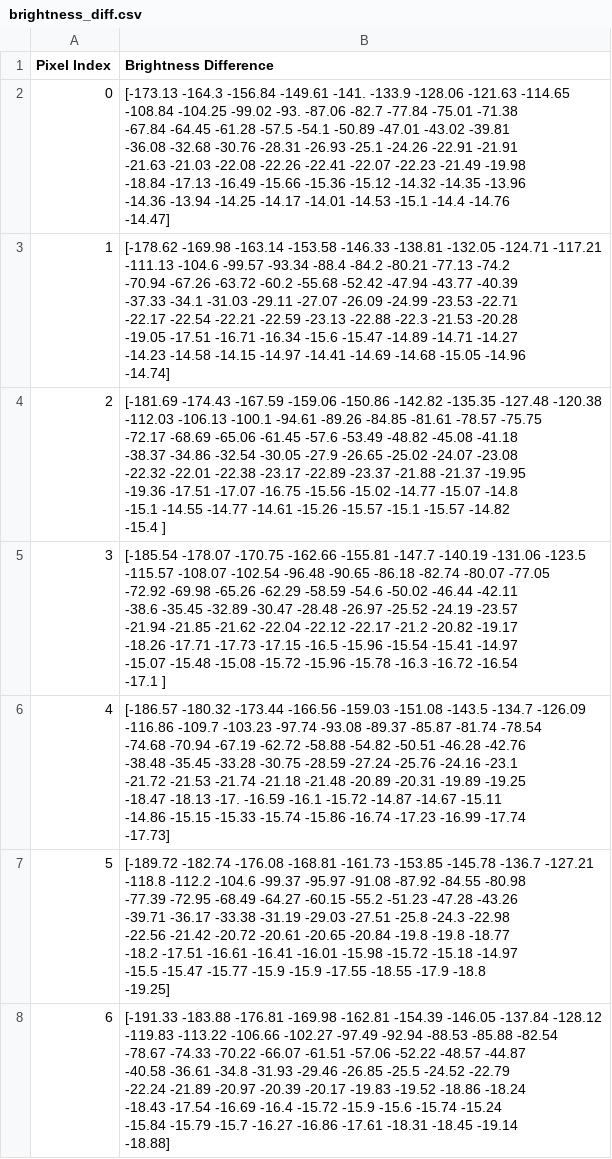
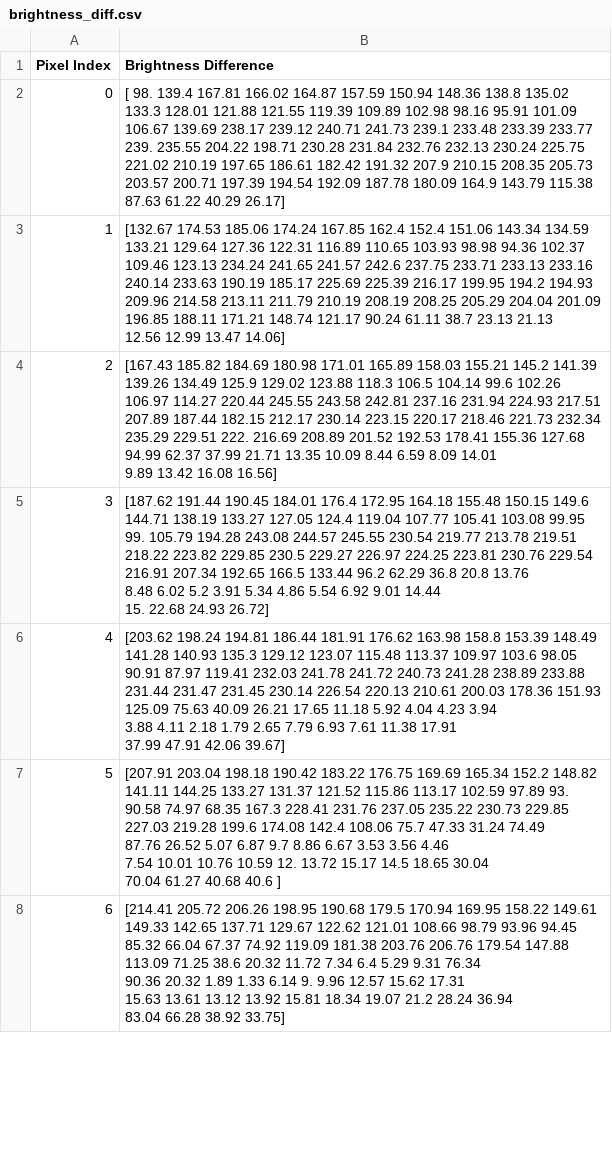
Before and after one commit to ajd271/thinker_repo, a CSV file: flatsat/brightness_diff.csv, drawn as a sheet; only a part is shown; ↵ is a line break in a cell; the diff covers the shown part only; the diff names each change by its address in the sheet, - before the commit and + after, or states it on an @@ line.

Commit message:
Updated brightness difference data

```diff
--- a/flatsat/brightness_diff.csv
+++ b/flatsat/brightness_diff.csv
-B2 (Brightness Difference): [-173.13 -164.3 -156.84 -149.61 -141. -133.9 -128.06 -121.63 -114.65 ↵ -108.84 -104.25 -99.02 -93. -87.06 -82.7 -77.84 -75.01 -71.38 ↵ -67.84 -64.45 -61.28 -57.5 -54.1 -50.89 -47.01 -43.02 -39.81 ↵ -36.08 -32.68 -30.76 -28.31 -26.93 -25.1 -24.26 -22.91 -21.91 ↵ -21.63 -21.03 -22.08 -22.26 -22.41 -22.07 -22.23 -21.49 -19.98 ↵ -18.84 -17.13 -16.49 -15.66 -15.36 -15.12 -14.32 -14.35 -13.96 ↵ -14.36 -13.94 -14.25 -14.17 -14.01 -14.53 -15.1 -14.4 -14.76 ↵ -14.47]
+B2 (Brightness Difference): [ 98. 139.4 167.81 166.02 164.87 157.59 150.94 148.36 138.8 135.02 ↵ 133.3 128.01 121.88 121.55 119.39 109.89 102.98 98.16 95.91 101.09 ↵ 106.67 139.69 238.17 239.12 240.71 241.73 239.1 233.48 233.39 233.77 ↵ 239. 235.55 204.22 198.71 230.28 231.84 232.76 232.13 230.24 225.75 ↵ 221.02 210.19 197.65 186.61 182.42 191.32 207.9 210.15 208.35 205.73 ↵ 203.57 200.71 197.39 194.54 192.09 187.78 180.09 164.9 143.79 115.38 ↵ 87.63 61.22 40.29 26.17]
-B3 (Brightness Difference): [-178.62 -169.98 -163.14 -153.58 -146.33 -138.81 -132.05 -124.71 -117.21 ↵ -111.13 -104.6 -99.57 -93.34 -88.4 -84.2 -80.21 -77.13 -74.2 ↵ -70.94 -67.26 -63.72 -60.2 -55.68 -52.42 -47.94 -43.77 -40.39 ↵ -37.33 -34.1 -31.03 -29.11 -27.07 -26.09 -24.99 -23.53 -22.71 ↵ -22.17 -22.54 -22.21 -22.59 -23.13 -22.88 -22.3 -21.53 -20.28 ↵ -19.05 -17.51 -16.71 -16.34 -15.6 -15.47 -14.89 -14.71 -14.27 ↵ -14.23 -14.58 -14.15 -14.97 -14.41 -14.69 -14.68 -15.05 -14.96 ↵ -14.74]
+B3 (Brightness Difference): [132.67 174.53 185.06 174.24 167.85 162.4 152.4 151.06 143.34 134.59 ↵ 133.21 129.64 127.36 122.31 116.89 110.65 103.93 98.98 94.36 102.37 ↵ 109.46 123.13 234.24 241.65 241.57 242.6 237.75 233.71 233.13 233.16 ↵ 240.14 233.63 190.19 185.17 225.69 225.39 216.17 199.95 194.2 194.93 ↵ 209.96 214.58 213.11 211.79 210.19 208.19 208.25 205.29 204.04 201.09 ↵ 196.85 188.11 171.21 148.74 121.17 90.24 61.11 38.7 23.13 21.13 ↵ 12.56 12.99 13.47 14.06]
-B4 (Brightness Difference): [-181.69 -174.43 -167.59 -159.06 -150.86 -142.82 -135.35 -127.48 -120.38 ↵ -112.03 -106.13 -100.1 -94.61 -89.26 -84.85 -81.61 -78.57 -75.75 ↵ -72.17 -68.69 -65.06 -61.45 -57.6 -53.49 -48.82 -45.08 -41.18 ↵ -38.37 -34.86 -32.54 -30.05 -27.9 -26.65 -25.02 -24.07 -23.08 ↵ -22.32 -22.01 -22.38 -23.17 -22.89 -23.37 -21.88 -21.37 -19.95 ↵ -19.36 -17.51 -17.07 -16.75 -15.56 -15.02 -14.77 -15.07 -14.8 ↵ -15.1 -14.55 -14.77 -14.61 -15.26 -15.57 -15.1 -15.57 -14.82 ↵ -15.4 ]
+B4 (Brightness Difference): [167.43 185.82 184.69 180.98 171.01 165.89 158.03 155.21 145.2 141.39 ↵ 139.26 134.49 125.9 129.02 123.88 118.3 106.5 104.14 99.6 102.26 ↵ 106.97 114.27 220.44 245.55 243.58 242.81 237.16 231.94 224.93 217.51 ↵ 207.89 187.44 182.15 212.17 230.14 223.15 220.17 218.46 221.73 232.34 ↵ 235.29 229.51 222. 216.69 208.89 201.52 192.53 178.41 155.36 127.68 ↵ 94.99 62.37 37.99 21.71 13.35 10.09 8.44 6.59 8.09 14.01 ↵ 9.89 13.42 16.08 16.56]
-B5 (Brightness Difference): [-185.54 -178.07 -170.75 -162.66 -155.81 -147.7 -140.19 -131.06 -123.5 ↵ -115.57 -108.07 -102.54 -96.48 -90.65 -86.18 -82.74 -80.07 -77.05 ↵ -72.92 -69.98 -65.26 -62.29 -58.59 -54.6 -50.02 -46.44 -42.11 ↵ -38.6 -35.45 -32.89 -30.47 -28.48 -26.97 -25.52 -24.19 -23.57 ↵ -21.94 -21.85 -21.62 -22.04 -22.12 -22.17 -21.2 -20.82 -19.17 ↵ -18.26 -17.71 -17.73 -17.15 -16.5 -15.96 -15.54 -15.41 -14.97 ↵ -15.07 -15.48 -15.08 -15.72 -15.96 -15.78 -16.3 -16.72 -16.54 ↵ -17.1 ]
+B5 (Brightness Difference): [187.62 191.44 190.45 184.01 176.4 172.95 164.18 155.48 150.15 149.6 ↵ 144.71 138.19 133.27 127.05 124.4 119.04 107.77 105.41 103.08 99.95 ↵ 99. 105.79 194.28 243.08 244.57 245.55 230.54 219.77 213.78 219.51 ↵ 218.22 223.82 229.85 230.5 229.27 226.97 224.25 223.81 230.76 229.54 ↵ 216.91 207.34 192.65 166.5 133.44 96.2 62.29 36.8 20.8 13.76 ↵ 8.48 6.02 5.2 3.91 5.34 4.86 5.54 6.92 9.01 14.44 ↵ 15. 22.68 24.93 26.72]
-B6 (Brightness Difference): [-186.57 -180.32 -173.44 -166.56 -159.03 -151.08 -143.5 -134.7 -126.09 ↵ -116.86 -109.7 -103.23 -97.74 -93.08 -89.37 -85.87 -81.74 -78.54 ↵ -74.68 -70.94 -67.19 -62.72 -58.88 -54.82 -50.51 -46.28 -42.76 ↵ -38.48 -35.45 -33.28 -30.75 -28.59 -27.24 -25.76 -24.16 -23.1 ↵ -21.72 -21.53 -21.74 -21.18 -21.48 -20.89 -20.31 -19.89 -19.25 ↵ -18.47 -18.13 -17. -16.59 -16.1 -15.72 -14.87 -14.67 -15.11 ↵ -14.86 -15.15 -15.33 -15.74 -15.86 -16.74 -17.23 -16.99 -17.74 ↵ -17.73]
+B6 (Brightness Difference): [203.62 198.24 194.81 186.44 181.91 176.62 163.98 158.8 153.39 148.49 ↵ 141.28 140.93 135.3 129.12 123.07 115.48 113.37 109.97 103.6 98.05 ↵ 90.91 87.97 119.41 232.03 241.78 241.72 240.73 241.28 238.89 233.88 ↵ 231.44 231.47 231.45 230.14 226.54 220.13 210.61 200.03 178.36 151.93 ↵ 125.09 75.63 40.09 26.21 17.65 11.18 5.92 4.04 4.23 3.94 ↵ 3.88 4.11 2.18 1.79 2.65 7.79 6.93 7.61 11.38 17.91 ↵ 37.99 47.91 42.06 39.67]
-B7 (Brightness Difference): [-189.72 -182.74 -176.08 -168.81 -161.73 -153.85 -145.78 -136.7 -127.21 ↵ -118.8 -112.2 -104.6 -99.37 -95.97 -91.08 -87.92 -84.55 -80.98 ↵ -77.39 -72.95 -68.49 -64.27 -60.15 -55.2 -51.23 -47.28 -43.26 ↵ -39.71 -36.17 -33.38 -31.19 -29.03 -27.51 -25.8 -24.3 -22.98 ↵ -22.56 -21.42 -20.72 -20.61 -20.65 -20.84 -19.8 -19.8 -18.77 ↵ -18.2 -17.51 -16.61 -16.41 -16.01 -15.98 -15.72 -15.18 -14.97 ↵ -15.5 -15.47 -15.77 -15.9 -15.9 -17.55 -18.55 -17.9 -18.8 ↵ -19.25]
+B7 (Brightness Difference): [207.91 203.04 198.18 190.42 183.22 176.75 169.69 165.34 152.2 148.82 ↵ 141.11 144.25 133.27 131.37 121.52 115.86 113.17 102.59 97.89 93. ↵ 90.58 74.97 68.35 167.3 228.41 231.76 237.05 235.22 230.73 229.85 ↵ 227.03 219.28 199.6 174.08 142.4 108.06 75.7 47.33 31.24 74.49 ↵ 87.76 26.52 5.07 6.87 9.7 8.86 6.67 3.53 3.56 4.46 ↵ 7.54 10.01 10.76 10.59 12. 13.72 15.17 14.5 18.65 30.04 ↵ 70.04 61.27 40.68 40.6 ]
-B8 (Brightness Difference): [-191.33 -183.88 -176.81 -169.98 -162.81 -154.39 -146.05 -137.84 -128.12 ↵ -119.83 -113.22 -106.66 -102.27 -97.49 -92.94 -88.53 -85.88 -82.54 ↵ -78.67 -74.33 -70.22 -66.07 -61.51 -57.06 -52.22 -48.57 -44.87 ↵ -40.58 -36.61 -34.8 -31.93 -29.46 -26.85 -25.5 -24.52 -22.79 ↵ -22.24 -21.89 -20.97 -20.39 -20.17 -19.83 -19.52 -18.86 -18.24 ↵ -18.43 -17.54 -16.69 -16.4 -15.72 -15.9 -15.6 -15.74 -15.24 ↵ -15.84 -15.79 -15.7 -16.27 -16.86 -17.61 -18.31 -18.45 -19.14 ↵ -18.88]
+B8 (Brightness Difference): [214.41 205.72 206.26 198.95 190.68 179.5 170.94 169.95 158.22 149.61 ↵ 149.33 142.65 137.71 129.67 122.62 121.01 108.66 98.79 93.96 94.45 ↵ 85.32 66.04 67.37 74.92 119.09 181.38 203.76 206.76 179.54 147.88 ↵ 113.09 71.25 38.6 20.32 11.72 7.34 6.4 5.29 9.31 76.34 ↵ 90.36 20.32 1.89 1.33 6.14 9. 9.96 12.57 15.62 17.31 ↵ 15.63 13.61 13.12 13.92 15.81 18.34 19.07 21.2 28.24 36.94 ↵ 83.04 66.28 38.92 33.75]
```
Also changed, not shown: 41 edited cells elsewhere in this file.
